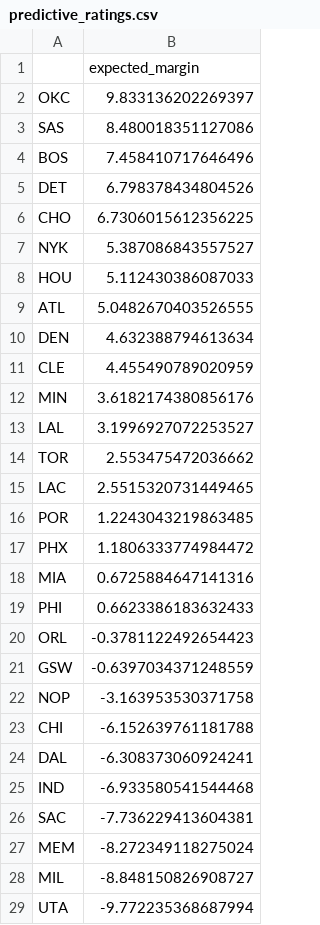
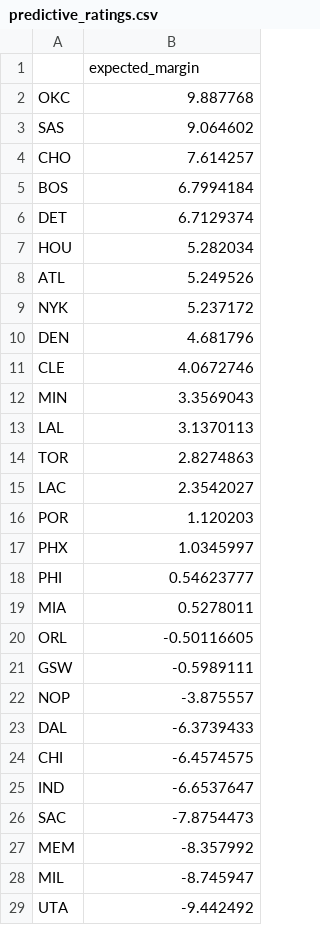
Before and after one commit to xocelyk/nba-forecast, a CSV file: data/predictive_ratings.csv, drawn as a sheet; only a part is shown; the diff covers the shown part only.

```diff
--- a/data/predictive_ratings.csv
+++ b/data/predictive_ratings.csv
@@ -1,29 +1,29 @@
 ,expected_margin
-OKC,9.833136202269397
-SAS,8.480018351127086
-BOS,7.458410717646496
-DET,6.798378434804526
-CHO,6.7306015612356225
-NYK,5.387086843557527
-HOU,5.112430386087033
-ATL,5.0482670403526555
-DEN,4.632388794613634
-CLE,4.455490789020959
-MIN,3.6182174380856176
-LAL,3.1996927072253527
-TOR,2.553475472036662
-LAC,2.5515320731449465
-POR,1.2243043219863485
-PHX,1.1806333774984472
-MIA,0.6725884647141316
-PHI,0.6623386183632433
-ORL,-0.3781122492654423
-GSW,-0.6397034371248559
-NOP,-3.163953530371758
-CHI,-6.152639761181788
-DAL,-6.308373060924241
-IND,-6.933580541544468
-SAC,-7.736229413604381
-MEM,-8.272349118275024
-MIL,-8.848150826908727
-UTA,-9.772235368687994
+OKC,9.887768
+SAS,9.064602
+CHO,7.614257
+BOS,6.7994184
+DET,6.7129374
+HOU,5.282034
+ATL,5.249526
+NYK,5.237172
+DEN,4.681796
+CLE,4.0672746
+MIN,3.3569043
+LAL,3.1370113
+TOR,2.8274863
+LAC,2.3542027
+POR,1.120203
+PHX,1.0345997
+PHI,0.54623777
+MIA,0.5278011
+ORL,-0.50116605
+GSW,-0.5989111
+NOP,-3.875557
+DAL,-6.3739433
+CHI,-6.4574575
+IND,-6.6537647
+SAC,-7.8754473
+MEM,-8.357992
+MIL,-8.745947
+UTA,-9.442492
```
Also changed, not shown: 2 edited cells elsewhere in this file, data/em_ratings_2026.csv, data/main_2026.csv, 11 other files.
